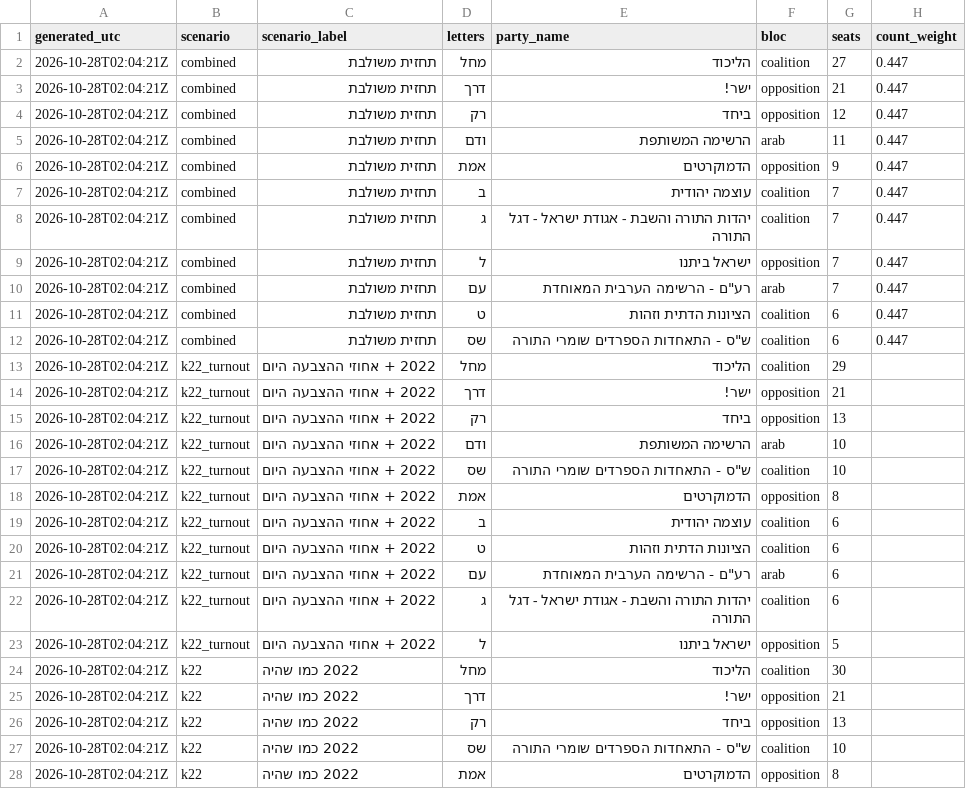
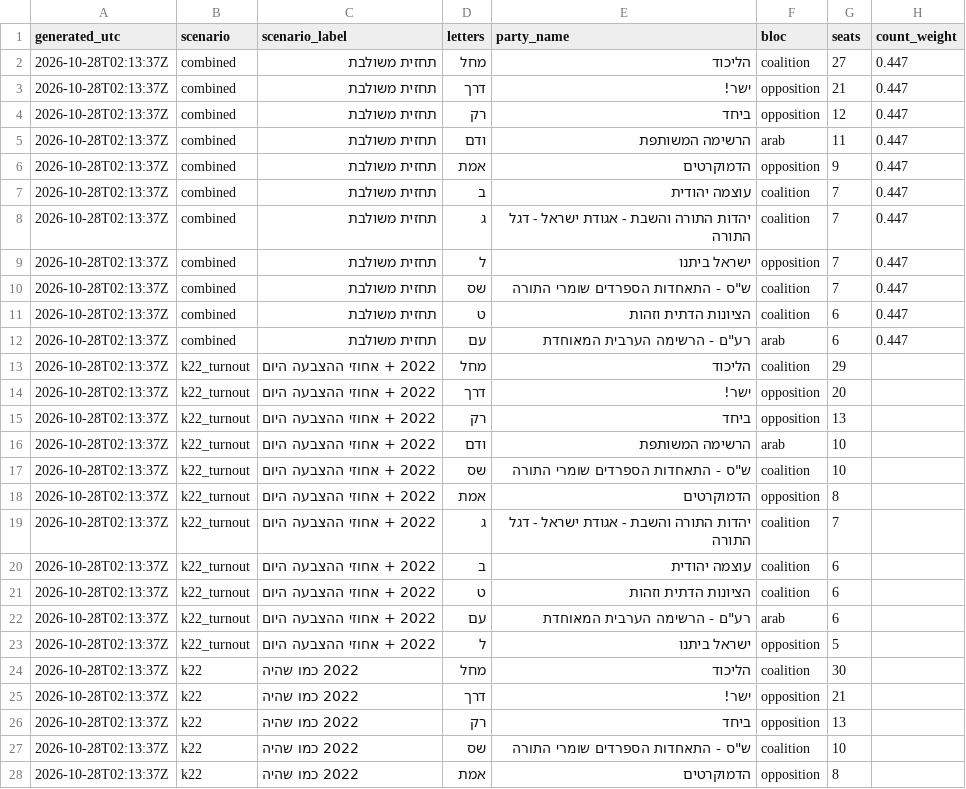
Before and after one commit to OmerCohenBI/k26-turnout-live, a CSV file: k26_forecast_scenarios.csv, drawn as a sheet; only a part is shown; the diff covers the shown part only.

```diff
--- a/k26_forecast_scenarios.csv
+++ b/k26_forecast_scenarios.csv
@@ -1,28 +1,28 @@
 generated_utc,scenario,scenario_label,letters,party_name,bloc,seats,count_weight
-2026-10-28T02:04:21Z,combined,תחזית משולבת,מחל,הליכוד,coalition,27,0.447
-2026-10-28T02:04:21Z,combined,תחזית משולבת,דרך,ישר!,opposition,21,0.447
-2026-10-28T02:04:21Z,combined,תחזית משולבת,רק,ביחד,opposition,12,0.447
-2026-10-28T02:04:21Z,combined,תחזית משולבת,ודם,הרשימה המשותפת,arab,11,0.447
-2026-10-28T02:04:21Z,combined,תחזית משולבת,אמת,הדמוקרטים,opposition,9,0.447
-2026-10-28T02:04:21Z,combined,תחזית משולבת,ב,עוצמה יהודית,coalition,7,0.447
-2026-10-28T02:04:21Z,combined,תחזית משולבת,ג,יהדות התורה והשבת - אגודת ישראל - דגל התורה,coalition,7,0.447
-2026-10-28T02:04:21Z,combined,תחזית משולבת,ל,ישראל ביתנו,opposition,7,0.447
-2026-10-28T02:04:21Z,combined,תחזית משולבת,עם,"רע""ם - הרשימה הערבית המאוחדת",arab,7,0.447
-2026-10-28T02:04:21Z,combined,תחזית משולבת,ט,הציונות הדתית וזהות,coalition,6,0.447
-2026-10-28T02:04:21Z,combined,תחזית משולבת,שס,"ש""ס - התאחדות הספרדים שומרי התורה",coalition,6,0.447
-2026-10-28T02:04:21Z,k22_turnout,2022 + אחוזי ההצבעה היום,מחל,הליכוד,coalition,29,
-2026-10-28T02:04:21Z,k22_turnout,2022 + אחוזי ההצבעה היום,דרך,ישר!,opposition,21,
-2026-10-28T02:04:21Z,k22_turnout,2022 + אחוזי ההצבעה היום,רק,ביחד,opposition,13,
-2026-10-28T02:04:21Z,k22_turnout,2022 + אחוזי ההצבעה היום,ודם,הרשימה המשותפת,arab,10,
-2026-10-28T02:04:21Z,k22_turnout,2022 + אחוזי ההצבעה היום,שס,"ש""ס - התאחדות הספרדים שומרי התורה",coalition,10,
-2026-10-28T02:04:21Z,k22_turnout,2022 + אחוזי ההצבעה היום,אמת,הדמוקרטים,opposition,8,
-2026-10-28T02:04:21Z,k22_turnout,2022 + אחוזי ההצבעה היום,ב,עוצמה יהודית,coalition,6,
-2026-10-28T02:04:21Z,k22_turnout,2022 + אחוזי ההצבעה היום,ט,הציונות הדתית וזהות,coalition,6,
-2026-10-28T02:04:21Z,k22_turnout,2022 + אחוזי ההצבעה היום,עם,"רע""ם - הרשימה הערבית המאוחדת",arab,6,
-2026-10-28T02:04:21Z,k22_turnout,2022 + אחוזי ההצבעה היום,ג,יהדות התורה והשבת - אגודת ישראל - דגל התורה,coalition,6,
-2026-10-28T02:04:21Z,k22_turnout,2022 + אחוזי ההצבעה היום,ל,ישראל ביתנו,opposition,5,
-2026-10-28T02:04:21Z,k22,2022 כמו שהיה,מחל,הליכוד,coalition,30,
-2026-10-28T02:04:21Z,k22,2022 כמו שהיה,דרך,ישר!,opposition,21,
-2026-10-28T02:04:21Z,k22,2022 כמו שהיה,רק,ביחד,opposition,13,
-2026-10-28T02:04:21Z,k22,2022 כמו שהיה,שס,"ש""ס - התאחדות הספרדים שומרי התורה",coalition,10,
-2026-10-28T02:04:21Z,k22,2022 כמו שהיה,אמת,הדמוקרטים,opposition,8,
+2026-10-28T02:13:37Z,combined,תחזית משולבת,מחל,הליכוד,coalition,27,0.447
+2026-10-28T02:13:37Z,combined,תחזית משולבת,דרך,ישר!,opposition,21,0.447
+2026-10-28T02:13:37Z,combined,תחזית משולבת,רק,ביחד,opposition,12,0.447
+2026-10-28T02:13:37Z,combined,תחזית משולבת,ודם,הרשימה המשותפת,arab,11,0.447
+2026-10-28T02:13:37Z,combined,תחזית משולבת,אמת,הדמוקרטים,opposition,9,0.447
+2026-10-28T02:13:37Z,combined,תחזית משולבת,ב,עוצמה יהודית,coalition,7,0.447
+2026-10-28T02:13:37Z,combined,תחזית משולבת,ג,יהדות התורה והשבת - אגודת ישראל - דגל התורה,coalition,7,0.447
+2026-10-28T02:13:37Z,combined,תחזית משולבת,ל,ישראל ביתנו,opposition,7,0.447
+2026-10-28T02:13:37Z,combined,תחזית משולבת,שס,"ש""ס - התאחדות הספרדים שומרי התורה",coalition,7,0.447
+2026-10-28T02:13:37Z,combined,תחזית משולבת,ט,הציונות הדתית וזהות,coalition,6,0.447
+2026-10-28T02:13:37Z,combined,תחזית משולבת,עם,"רע""ם - הרשימה הערבית המאוחדת",arab,6,0.447
+2026-10-28T02:13:37Z,k22_turnout,2022 + אחוזי ההצבעה היום,מחל,הליכוד,coalition,29,
+2026-10-28T02:13:37Z,k22_turnout,2022 + אחוזי ההצבעה היום,דרך,ישר!,opposition,20,
+2026-10-28T02:13:37Z,k22_turnout,2022 + אחוזי ההצבעה היום,רק,ביחד,opposition,13,
+2026-10-28T02:13:37Z,k22_turnout,2022 + אחוזי ההצבעה היום,ודם,הרשימה המשותפת,arab,10,
+2026-10-28T02:13:37Z,k22_turnout,2022 + אחוזי ההצבעה היום,שס,"ש""ס - התאחדות הספרדים שומרי התורה",coalition,10,
+2026-10-28T02:13:37Z,k22_turnout,2022 + אחוזי ההצבעה היום,אמת,הדמוקרטים,opposition,8,
+2026-10-28T02:13:37Z,k22_turnout,2022 + אחוזי ההצבעה היום,ג,יהדות התורה והשבת - אגודת ישראל - דגל התורה,coalition,7,
+2026-10-28T02:13:37Z,k22_turnout,2022 + אחוזי ההצבעה היום,ב,עוצמה יהודית,coalition,6,
+2026-10-28T02:13:37Z,k22_turnout,2022 + אחוזי ההצבעה היום,ט,הציונות הדתית וזהות,coalition,6,
+2026-10-28T02:13:37Z,k22_turnout,2022 + אחוזי ההצבעה היום,עם,"רע""ם - הרשימה הערבית המאוחדת",arab,6,
+2026-10-28T02:13:37Z,k22_turnout,2022 + אחוזי ההצבעה היום,ל,ישראל ביתנו,opposition,5,
+2026-10-28T02:13:37Z,k22,2022 כמו שהיה,מחל,הליכוד,coalition,30,
+2026-10-28T02:13:37Z,k22,2022 כמו שהיה,דרך,ישר!,opposition,21,
+2026-10-28T02:13:37Z,k22,2022 כמו שהיה,רק,ביחד,opposition,13,
+2026-10-28T02:13:37Z,k22,2022 כמו שהיה,שס,"ש""ס - התאחדות הספרדים שומרי התורה",coalition,10,
+2026-10-28T02:13:37Z,k22,2022 כמו שהיה,אמת,הדמוקרטים,opposition,8,
```
Also changed, not shown: 152 edited cells elsewhere in this file, 3 other files.
